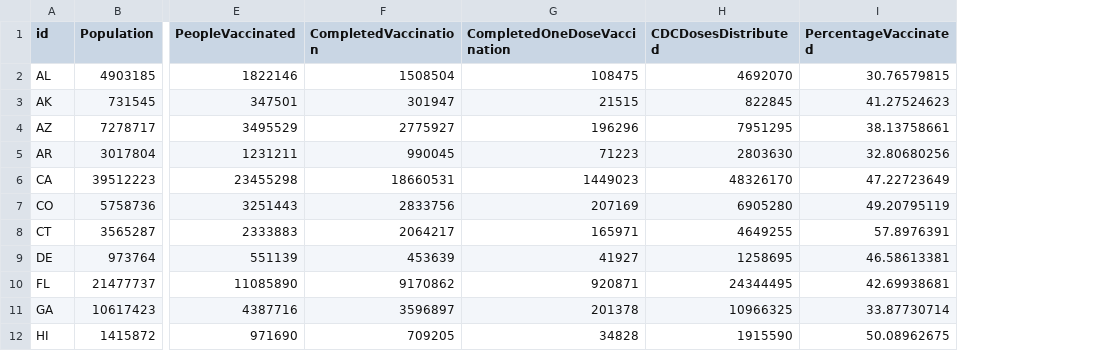
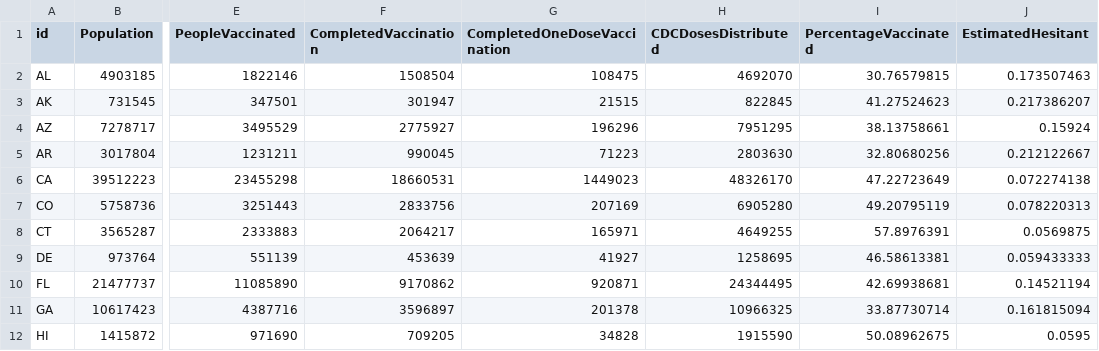
Before and after one commit to madhusivaraj/data-visualization, a CSV file: Narrative Visualization/data/VaccinationData.csv, drawn as a sheet; only a part is shown, gaps mark what is left out; the diff names each change by its address in the sheet, - before the commit and + after, or states it on an @@ line.

Commit message:
data

```diff
--- a/Narrative Visualization/data/VaccinationData.csv
+++ b/Narrative Visualization/data/VaccinationData.csv
+column J (EstimatedHesitant), rows 2-12: 0.173507463 | 0.217386207 | 0.15924 | 0.212122667 | 0.072274138 | 0.078220313 | 0.0569875 | 0.059433333 | 0.14521194 | 0.161815094 | 0.0595
```
Also changed, not shown: 40 other files.
